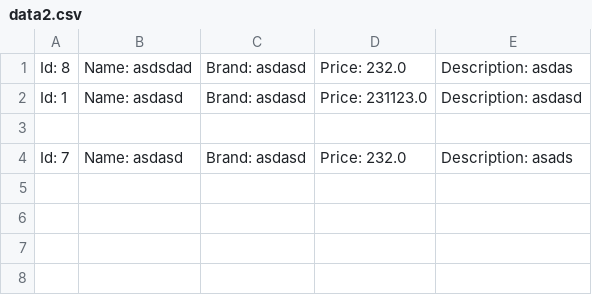
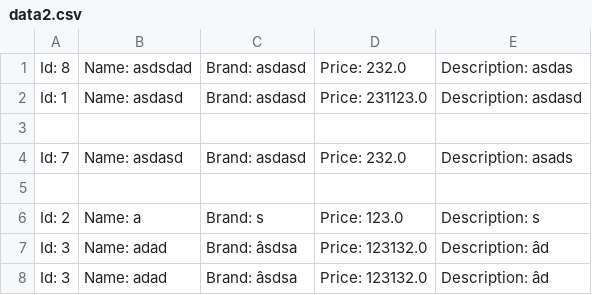
Before and after one commit to DuyDuc1206/C0922G1, a CSV file: Module2/src/ss17_io_binary_file_serialization/exercise/data/data2.csv, drawn as a sheet; the diff names each change by its address in the sheet, - before the commit and + after, or states it on an @@ line.

```diff
--- a/Module2/src/ss17_io_binary_file_serialization/exercise/data/data2.csv
+++ b/Module2/src/ss17_io_binary_file_serialization/exercise/data/data2.csv
+row 5: (empty)
+row 6: Id: 2 | Name: a | Brand: s | Price: 123.0 | Description: s
+row 7: Id: 3 | Name: adad | Brand: âsdsa | Price: 123132.0 | Description: âd
+row 8: Id: 3 | Name: adad | Brand: âsdsa | Price: 123132.0 | Description: âd
```
Also changed, not shown: Module2/out/production/Module2/ss17_io_binary_file_serialization/exercise/data/data2.csv, 36 other files.
